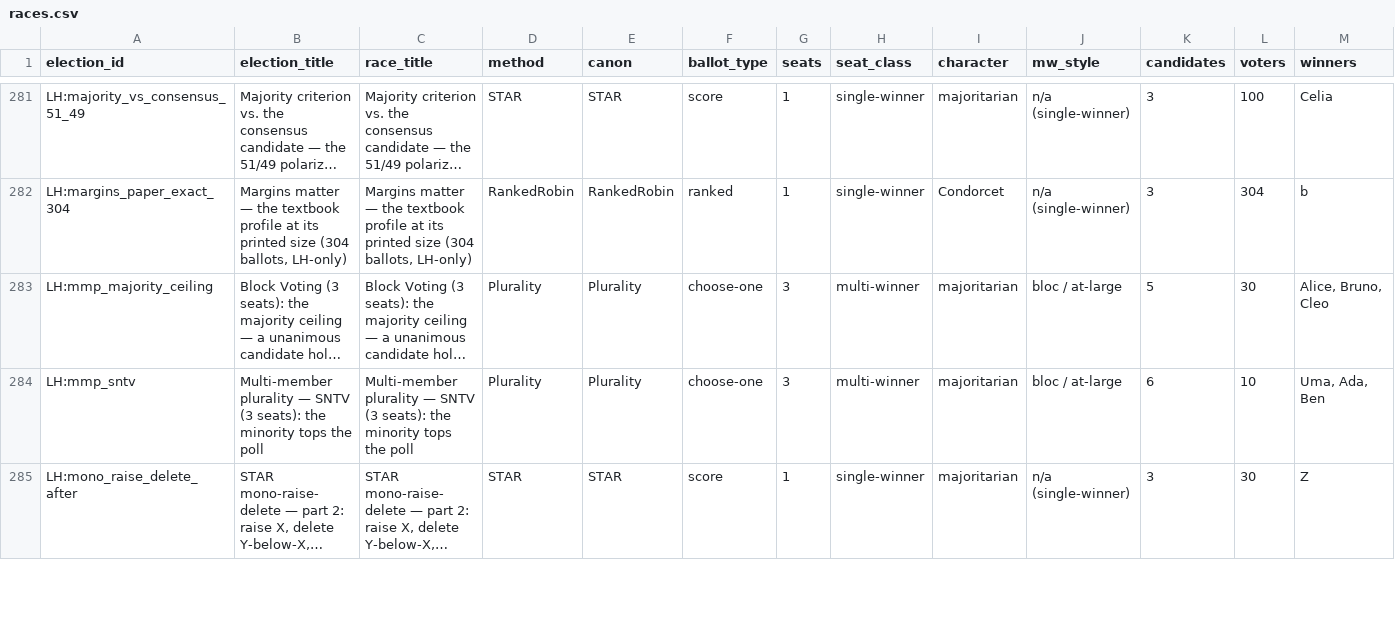
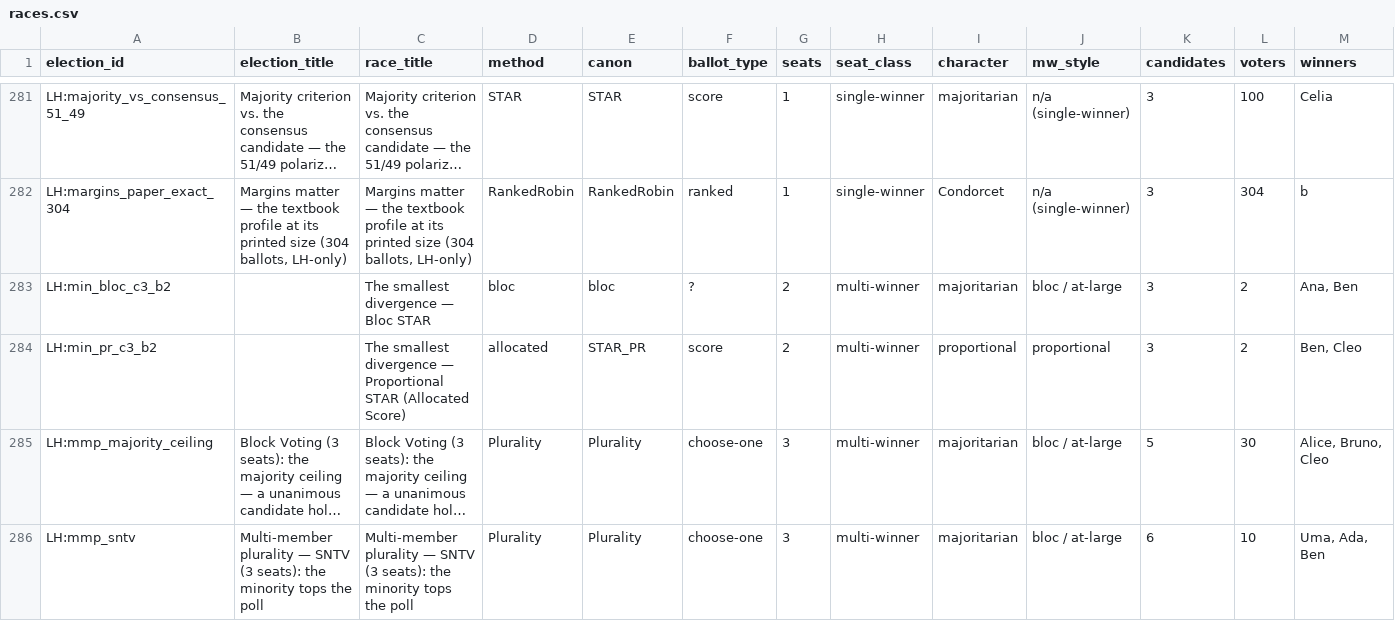
Before and after one commit to masiarek/star-voting-library, a CSV file: 07_Concepts/YAML_test_case_index/races.csv, drawn as a sheet; only a part is shown, gaps mark what is left out; the shorter side is filled out with more unchanged rows; long unchanged cells end in …; rows hold the shown columns only; the diff names each change by its address in the sheet, - before the commit and + after, or states it on an @@ line.

```diff
--- a/07_Concepts/YAML_test_case_index/races.csv
+++ b/07_Concepts/YAML_test_case_index/races.csv
+row 283: LH:min_bloc_c3_b2 |  | The smallest divergence — Bloc STAR | bloc | bloc | ? | 2 | multi-winner | majoritarian | bloc / at-large | 3 | 2 | Ana, Ben
+row 284: LH:min_pr_c3_b2 |  | The smallest divergence — Proportional STAR (Allocated Score) | allocated | STAR_PR | score | 2 | multi-winner | proportional | proportional | 3 | 2 | Ben, Cleo
```
Also changed, not shown: 07_Concepts/YAML_test_case_index/elections.csv, 10 other files.
